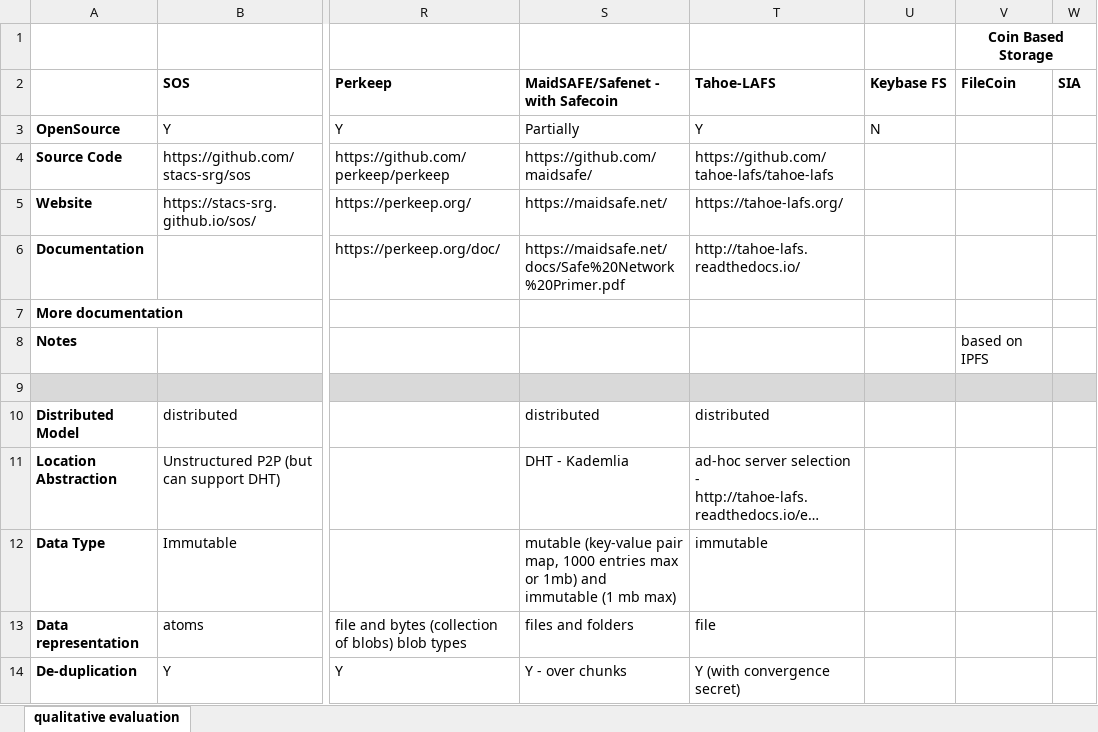
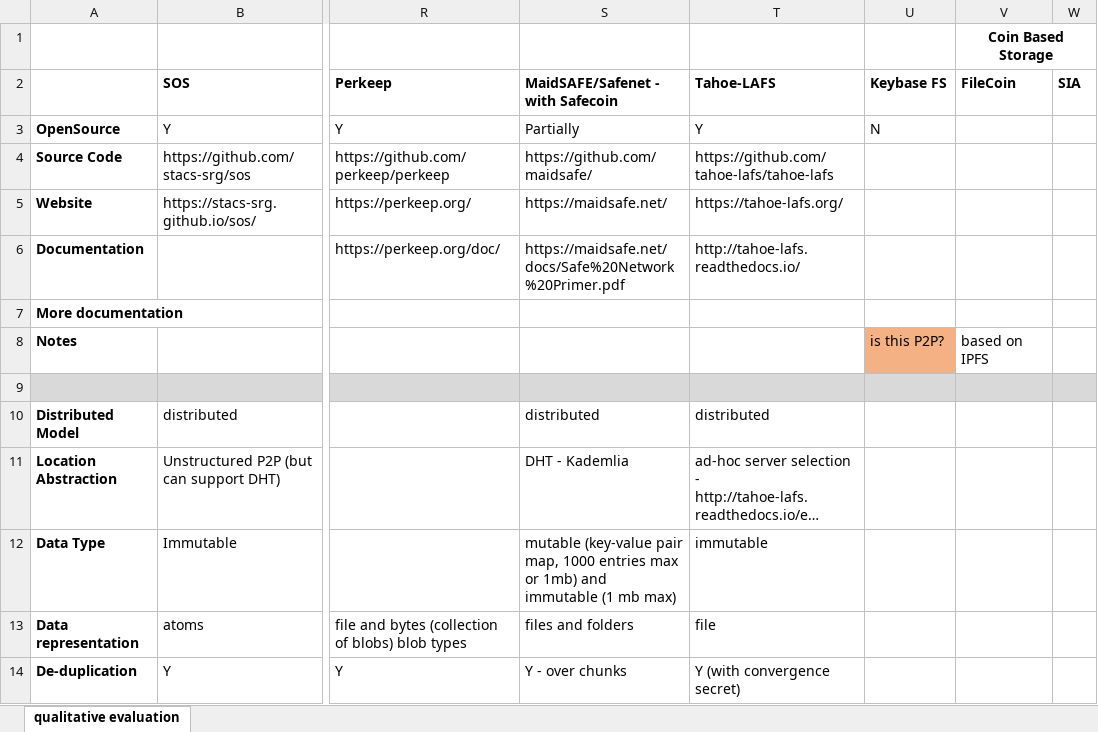
Before and after one commit to sea-of-stuff/sos-docs, an Excel workbook: Systems-Comparison.xlsx, sheet qualitative evaluation, drawn as a sheet; only a part is shown, gaps mark what is left out; long unchanged cells end in …; values as stored, in another font and other column widths than the file's, no borders; the diff names each change by its address in the sheet, - before the commit and + after, or states it on an @@ line.

Commit message:
interim

```diff
--- a/Systems-Comparison.xlsx (sheet qualitative evaluation)
+++ b/Systems-Comparison.xlsx (sheet qualitative evaluation)
-U8: (empty)
+U8: is this P2P?
-U8 fill: none
+U8 fill: #F4B183
```
